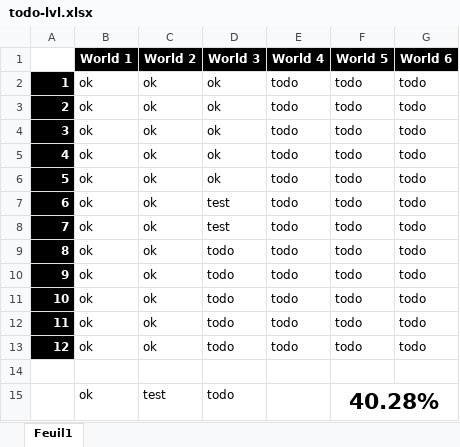
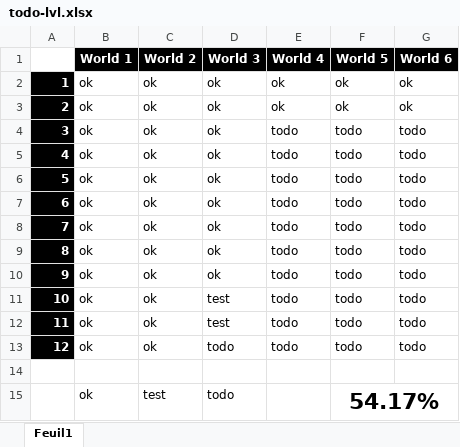
Before and after one commit to Rauks/PixelRunner-Res, an Excel workbook: todo-lvl.xlsx, sheet Feuil1, drawn as a sheet; values as stored, in another font and other column widths than the file's, no borders; conditional formats not drawn; the diff names each change by its address in the sheet, - before the commit and + after, or states it on an @@ line.

Commit message:
Update todo-lvl

```diff
--- a/todo-lvl.xlsx (sheet Feuil1)
+++ b/todo-lvl.xlsx (sheet Feuil1)
-E2:E3 (World 4): todo
+E2:E3 (World 4): ok
-F2:F3 (World 5): todo
+F2:F3 (World 5): ok
-G2:G3 (World 6): todo
+G2:G3 (World 6): ok
-D7:D8 (World 3): test
+D7:D8 (World 3): ok
-D9:D10 (World 3): todo
+D9:D10 (World 3): ok
-D11:D12 (World 3): todo
+D11:D12 (World 3): test
-F15 (World 5): 40.28%
+F15 (World 5): 54.17%
```
